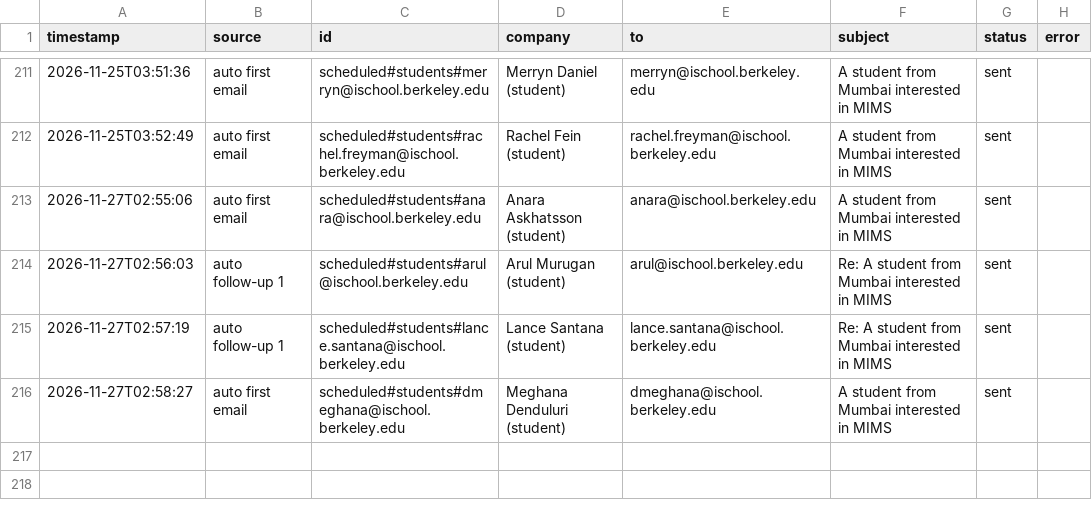
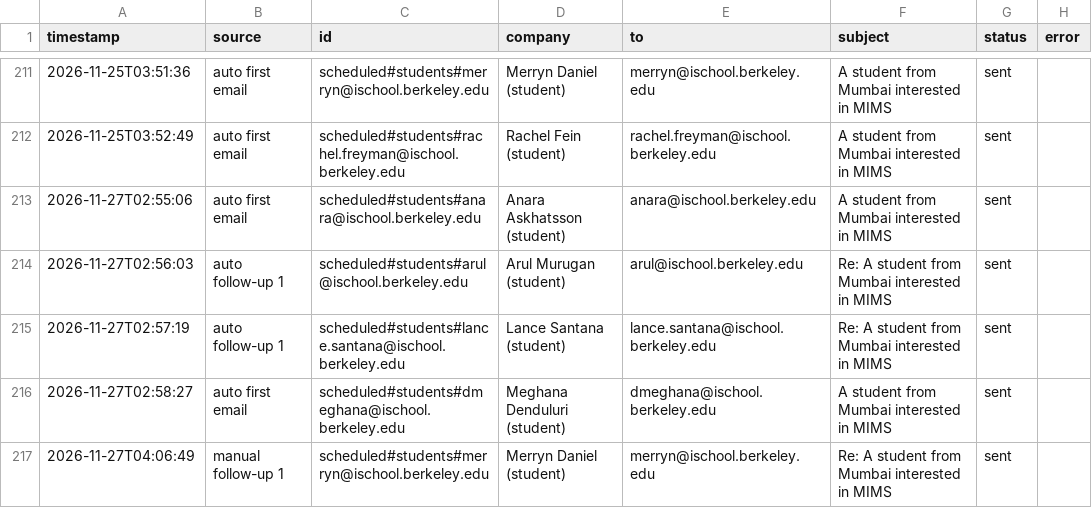
Before and after one commit to Anushre2005/auto-mail, a CSV file: sent_log.csv, drawn as a sheet; only a part is shown, gaps mark what is left out; the diff names each change by its address in the sheet, - before the commit and + after, or states it on an @@ line.

Commit message:
Sent now: Merryn Daniel step 1

```diff
--- a/sent_log.csv
+++ b/sent_log.csv
+row 217: 2026-11-27T04:06:49 | manual follow-up 1 | scheduled#students#merryn@ischool.berkeley.edu | Merryn Daniel (student) | merryn@ischool.berkeley.edu | Re: A student from Mumbai interested in MIMS | sent
```
Also changed, not shown: 1 other file.
